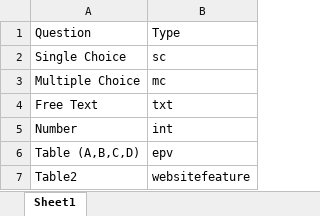
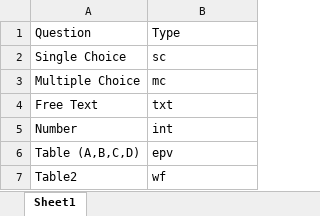
Before and after one commit to tchangkiat/data-analysis, an Excel workbook: question_definitions.xlsx, sheet Sheet1, drawn as a sheet; values as stored, in another font and other column widths than the file's, no borders; the diff names each change by its address in the sheet, - before the commit and + after, or states it on an @@ line.

```diff
--- a/question_definitions.xlsx (sheet Sheet1)
+++ b/question_definitions.xlsx (sheet Sheet1)
-B7: websitefeature
+B7: wf
```
Also changed, not shown: 1 other file.
